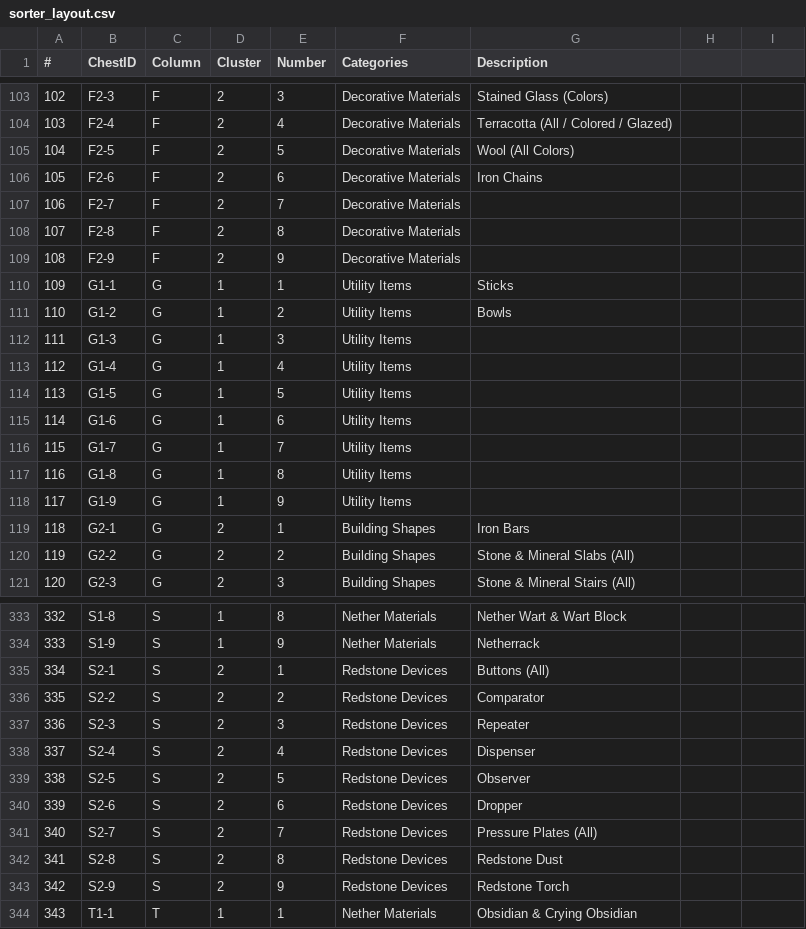
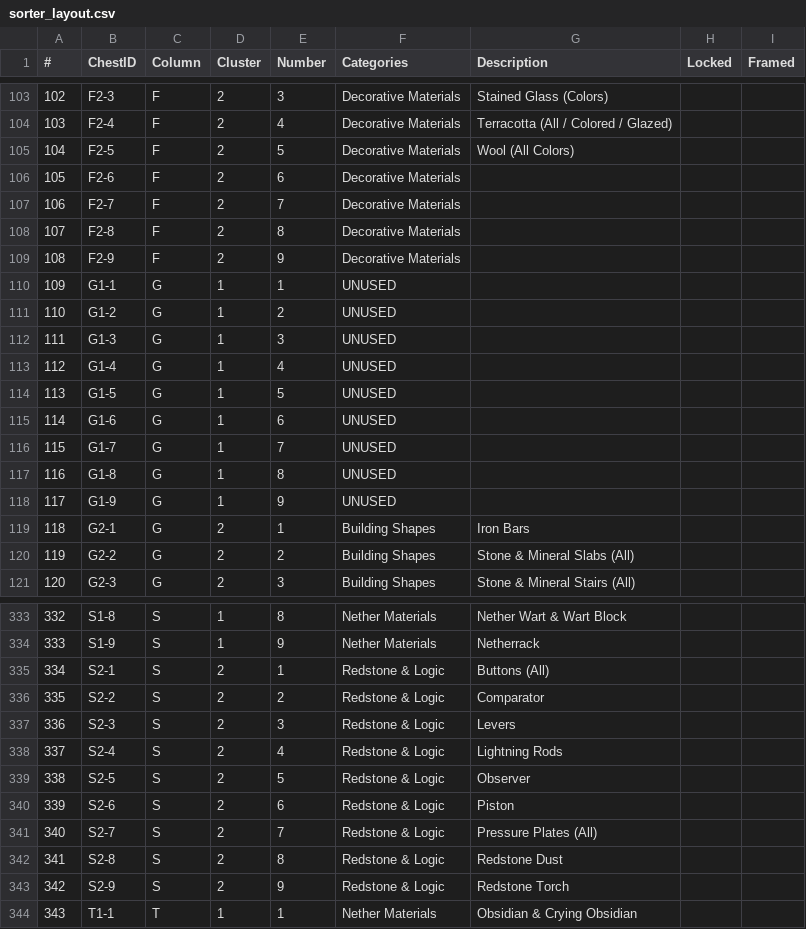
Before and after one commit to iigeshii/sorter, a CSV file: sorter_layout.csv, drawn as a sheet; only a part is shown, gaps mark what is left out; the diff covers the shown part only.

Commit message:
feat: Add item validation and enhance CSV loading functionality
- Implemented `validate_items` function to check for blank item names and duplicates across categories in `build_sorter_layout.py`.
- Integrated item validation into the main execution flow.
- Updated `index.html` to utilize PapaParse for CSV parsing, improving robustness and error handling.
- Removed deprecated `index2.html` file.
- Modified `sorter_layout.csv` to include additional columns and updated item categories, ensuring consistency and clarity in data representation.

```diff
--- a/sorter_layout.csv
+++ b/sorter_layout.csv
@@ -1 +1 @@
-#,ChestID,Column,Cluster,Number,Categories,Description
+#,ChestID,Column,Cluster,Number,Categories,Description,Locked,Framed
@@ -105,3 +105,3 @@
 104,F2-5,F,2,5,Decorative Materials,Wool (All Colors)
-105,F2-6,F,2,6,Decorative Materials,Iron Chains
+105,F2-6,F,2,6,Decorative Materials,
 106,F2-7,F,2,7,Decorative Materials,
@@ -109,11 +109,11 @@
 108,F2-9,F,2,9,Decorative Materials,
-109,G1-1,G,1,1,Utility Items,Sticks
-110,G1-2,G,1,2,Utility Items,Bowls
-111,G1-3,G,1,3,Utility Items,
-112,G1-4,G,1,4,Utility Items,
-113,G1-5,G,1,5,Utility Items,
-114,G1-6,G,1,6,Utility Items,
-115,G1-7,G,1,7,Utility Items,
-116,G1-8,G,1,8,Utility Items,
-117,G1-9,G,1,9,Utility Items,
+109,G1-1,G,1,1,UNUSED,
+110,G1-2,G,1,2,UNUSED,
+111,G1-3,G,1,3,UNUSED,
+112,G1-4,G,1,4,UNUSED,
+113,G1-5,G,1,5,UNUSED,
+114,G1-6,G,1,6,UNUSED,
+115,G1-7,G,1,7,UNUSED,
+116,G1-8,G,1,8,UNUSED,
+117,G1-9,G,1,9,UNUSED,
 118,G2-1,G,2,1,Building Shapes,Iron Bars
@@ -334,11 +334,11 @@
 333,S1-9,S,1,9,Nether Materials,Netherrack
-334,S2-1,S,2,1,Redstone Devices,Buttons (All)
-335,S2-2,S,2,2,Redstone Devices,Comparator
-336,S2-3,S,2,3,Redstone Devices,Repeater
-337,S2-4,S,2,4,Redstone Devices,Dispenser
-338,S2-5,S,2,5,Redstone Devices,Observer
-339,S2-6,S,2,6,Redstone Devices,Dropper
-340,S2-7,S,2,7,Redstone Devices,Pressure Plates (All)
-341,S2-8,S,2,8,Redstone Devices,Redstone Dust
-342,S2-9,S,2,9,Redstone Devices,Redstone Torch
+334,S2-1,S,2,1,Redstone & Logic,Buttons (All)
+335,S2-2,S,2,2,Redstone & Logic,Comparator
+336,S2-3,S,2,3,Redstone & Logic,Levers
+337,S2-4,S,2,4,Redstone & Logic,Lightning Rods
+338,S2-5,S,2,5,Redstone & Logic,Observer
+339,S2-6,S,2,6,Redstone & Logic,Piston
+340,S2-7,S,2,7,Redstone & Logic,Pressure Plates (All)
+341,S2-8,S,2,8,Redstone & Logic,Redstone Dust
+342,S2-9,S,2,9,Redstone & Logic,Redstone Torch
 343,T1-1,T,1,1,Nether Materials,Obsidian & Crying Obsidian
```
Also changed, not shown: 95 edited cells elsewhere in this file, 4 other files.
